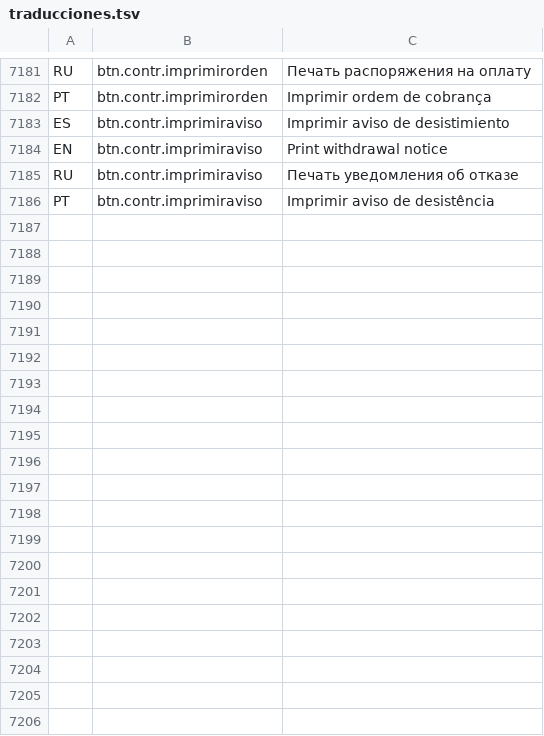
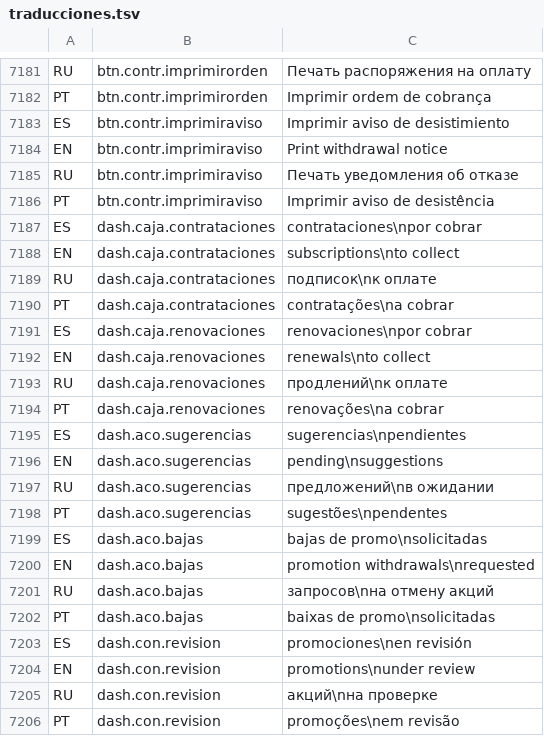
Before and after one commit to valentinamorana/Trabajo-de-Diploma, a TSV file: Servicios/Multiidioma/traducciones.tsv, drawn as a sheet; only a part is shown, gaps mark what is left out.

```diff
--- a/Servicios/Multiidioma/traducciones.tsv
+++ b/Servicios/Multiidioma/traducciones.tsv
@@ -7186 +7186,21 @@ RU	btn.contr.imprimiraviso	Печать уведомления об отказе
 PT	btn.contr.imprimiraviso	Imprimir aviso de desistência
+ES	dash.caja.contrataciones	contrataciones\npor cobrar
+EN	dash.caja.contrataciones	subscriptions\nto collect
+RU	dash.caja.contrataciones	подписок\nк оплате
+PT	dash.caja.contrataciones	contratações\na cobrar
+ES	dash.caja.renovaciones	renovaciones\npor cobrar
+EN	dash.caja.renovaciones	renewals\nto collect
+RU	dash.caja.renovaciones	продлений\nк оплате
+PT	dash.caja.renovaciones	renovações\na cobrar
+ES	dash.aco.sugerencias	sugerencias\npendientes
+EN	dash.aco.sugerencias	pending\nsuggestions
+RU	dash.aco.sugerencias	предложений\nв ожидании
+PT	dash.aco.sugerencias	sugestões\npendentes
+ES	dash.aco.bajas	bajas de promo\nsolicitadas
+EN	dash.aco.bajas	promotion withdrawals\nrequested
+RU	dash.aco.bajas	запросов\nна отмену акций
+PT	dash.aco.bajas	baixas de promo\nsolicitadas
+ES	dash.con.revision	promociones\nen revisión
+EN	dash.con.revision	promotions\nunder review
+RU	dash.con.revision	акций\nна проверке
+PT	dash.con.revision	promoções\nem revisão
```
Also changed, not shown: 1 other file.
